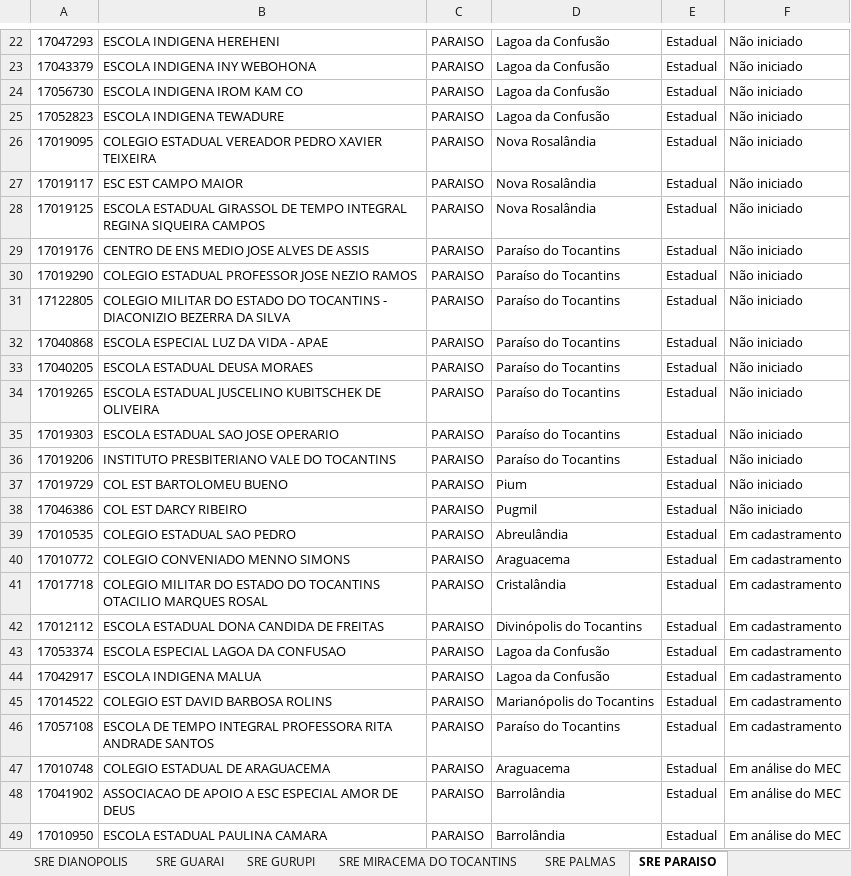
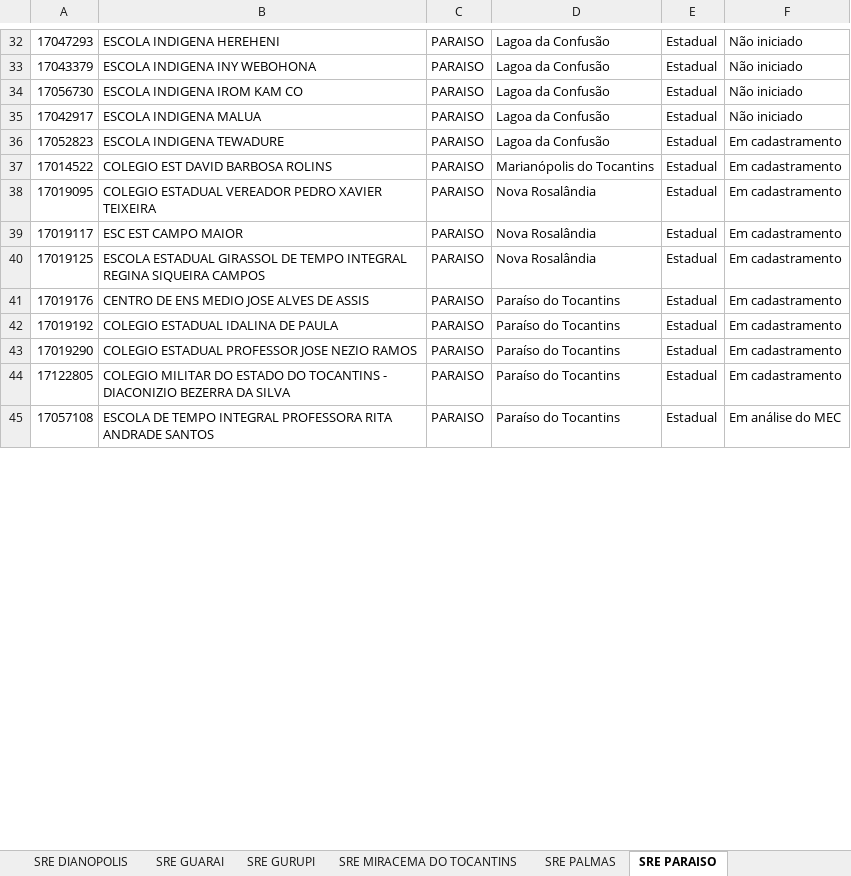
Before and after one commit to carlosjsbezerra/python_excel, an Excel workbook: planilha002.xlsx, sheet SRE PARAISO, drawn as a sheet; only a part is shown, gaps mark what is left out; values as stored, in another font and other column widths than the file's, no cell formats; conditional formats and table styles not drawn; removed rows and columns are numbered as before the commit, all else as after; the diff covers the shown part only; the diff names each change by its address in the sheet, - before the commit and + after, or states it on an @@ line.

```diff
--- a/planilha002.xlsx (sheet SRE PARAISO)
+++ b/planilha002.xlsx (sheet SRE PARAISO)
-row 25: 17052823 | ESCOLA INDIGENA TEWADURE | PARAISO | Lagoa da Confusão | Estadual | Não iniciado
-row 26: 17019095 | COLEGIO ESTADUAL VEREADOR PEDRO XAVIER TEIXEIRA | PARAISO | Nova Rosalândia | Estadual | Não iniciado
-row 27: 17019117 | ESC EST CAMPO MAIOR | PARAISO | Nova Rosalândia | Estadual | Não iniciado
-row 28: 17019125 | ESCOLA ESTADUAL GIRASSOL DE TEMPO INTEGRAL REGINA SIQUEIRA CAMPOS | PARAISO | Nova Rosalândia | Estadual | Não iniciado
-row 29: 17019176 | CENTRO DE ENS MEDIO JOSE ALVES DE ASSIS | PARAISO | Paraíso do Tocantins | Estadual | Não iniciado
-row 30: 17019290 | COLEGIO ESTADUAL PROFESSOR JOSE NEZIO RAMOS | PARAISO | Paraíso do Tocantins | Estadual | Não iniciado
-row 31: 17122805 | COLEGIO MILITAR DO ESTADO DO TOCANTINS - DIACONIZIO BEZERRA DA SILVA | PARAISO | Paraíso do Tocantins | Estadual | Não iniciado
-row 32: 17040868 | ESCOLA ESPECIAL LUZ DA VIDA - APAE | PARAISO | Paraíso do Tocantins | Estadual | Não iniciado
-row 33: 17040205 | ESCOLA ESTADUAL DEUSA MORAES | PARAISO | Paraíso do Tocantins | Estadual | Não iniciado
-row 34: 17019265 | ESCOLA ESTADUAL JUSCELINO KUBITSCHEK DE OLIVEIRA | PARAISO | Paraíso do Tocantins | Estadual | Não iniciado
-row 35: 17019303 | ESCOLA ESTADUAL SAO JOSE OPERARIO | PARAISO | Paraíso do Tocantins | Estadual | Não iniciado
-row 36: 17019206 | INSTITUTO PRESBITERIANO VALE DO TOCANTINS | PARAISO | Paraíso do Tocantins | Estadual | Não iniciado
-row 37: 17019729 | COL EST BARTOLOMEU BUENO | PARAISO | Pium | Estadual | Não iniciado
-row 38: 17046386 | COL EST DARCY RIBEIRO | PARAISO | Pugmil | Estadual | Não iniciado
-row 39: 17010535 | COLEGIO ESTADUAL SAO PEDRO | PARAISO | Abreulândia | Estadual | Em cadastramento
-row 40: 17010772 | COLEGIO CONVENIADO MENNO SIMONS | PARAISO | Araguacema | Estadual | Em cadastramento
-row 41: 17017718 | COLEGIO MILITAR DO ESTADO DO TOCANTINS OTACILIO MARQUES ROSAL | PARAISO | Cristalândia | Estadual | Em cadastramento
-row 42: 17012112 | ESCOLA ESTADUAL DONA CANDIDA DE FREITAS | PARAISO | Divinópolis do Tocantins | Estadual | Em cadastramento
-row 43: 17053374 | ESCOLA ESPECIAL LAGOA DA CONFUSAO | PARAISO | Lagoa da Confusão | Estadual | Em cadastramento
-F35: Em cadastramento
+F35: Não iniciado
+row 36: 17052823 | ESCOLA INDIGENA TEWADURE | PARAISO | Lagoa da Confusão | Estadual | Em cadastramento
+row 38: 17019095 | COLEGIO ESTADUAL VEREADOR PEDRO XAVIER TEIXEIRA | PARAISO | Nova Rosalândia | Estadual | Em cadastramento
+row 39: 17019117 | ESC EST CAMPO MAIOR | PARAISO | Nova Rosalândia | Estadual | Em cadastramento
+row 40: 17019125 | ESCOLA ESTADUAL GIRASSOL DE TEMPO INTEGRAL REGINA SIQUEIRA CAMPOS | PARAISO | Nova Rosalândia | Estadual | Em cadastramento
+row 41: 17019176 | CENTRO DE ENS MEDIO JOSE ALVES DE ASSIS | PARAISO | Paraíso do Tocantins | Estadual | Em cadastramento
+row 42: 17019192 | COLEGIO ESTADUAL IDALINA DE PAULA | PARAISO | Paraíso do Tocantins | Estadual | Em cadastramento
+row 43: 17019290 | COLEGIO ESTADUAL PROFESSOR JOSE NEZIO RAMOS | PARAISO | Paraíso do Tocantins | Estadual | Em cadastramento
+row 44: 17122805 | COLEGIO MILITAR DO ESTADO DO TOCANTINS - DIACONIZIO BEZERRA DA SILVA | PARAISO | Paraíso do Tocantins | Estadual | Em cadastramento
-F45: Em cadastramento
+F45: Em análise do MEC
-row 47: 17010748 | COLEGIO ESTADUAL DE ARAGUACEMA | PARAISO | Araguacema | Estadual | Em análise do MEC
-row 48: 17041902 | ASSOCIACAO DE APOIO A ESC ESPECIAL AMOR DE DEUS | PARAISO | Barrolândia | Estadual | Em análise do MEC
-row 49: 17010950 | ESCOLA ESTADUAL PAULINA CAMARA | PARAISO | Barrolândia | Estadual | Em análise do MEC
```
Also changed, not shown: 16 added rows, 2 removed rows and 2 edited cells elsewhere in this sheet, sheet SRE GURUPI, sheet SRE MIRACEMA DO TOCANTINS, sheet SRE ARAGUAINA, sheet SRE TOCANTINOPOLIS, sheet SRE PORTO NACIONAL, sheet SRE GUARAI, 7 more sheets, cell formats, nova_planilha.xlsx, 29 other files.
